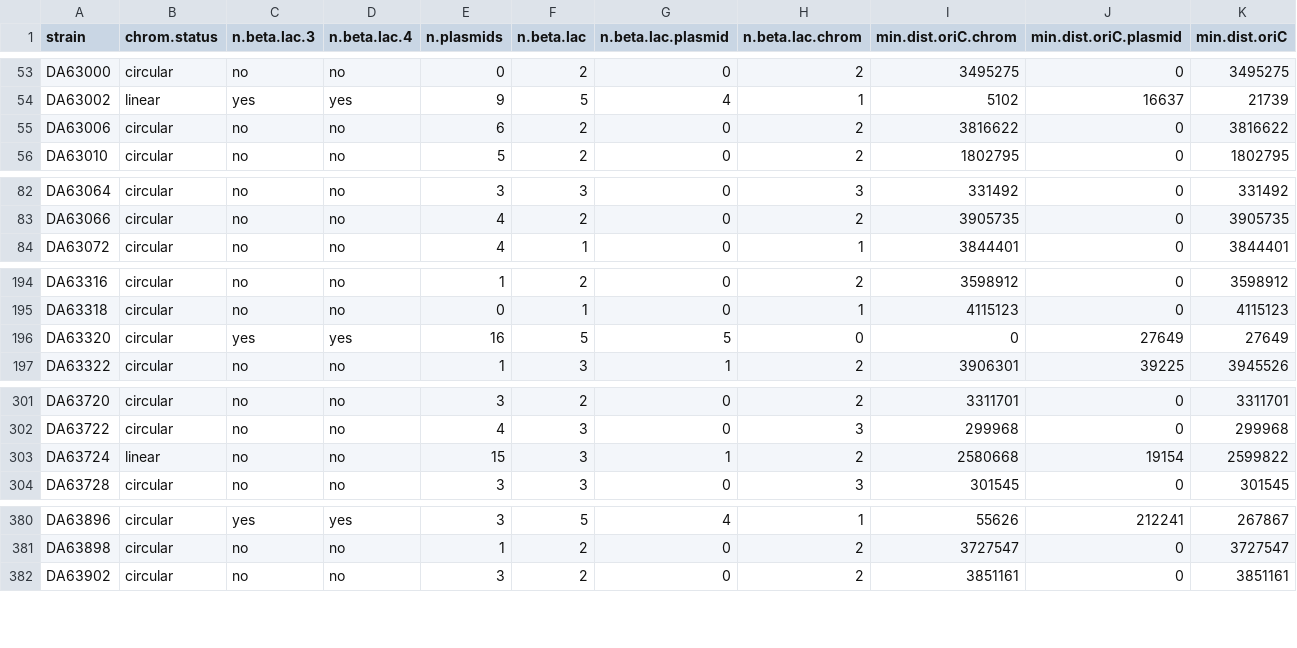
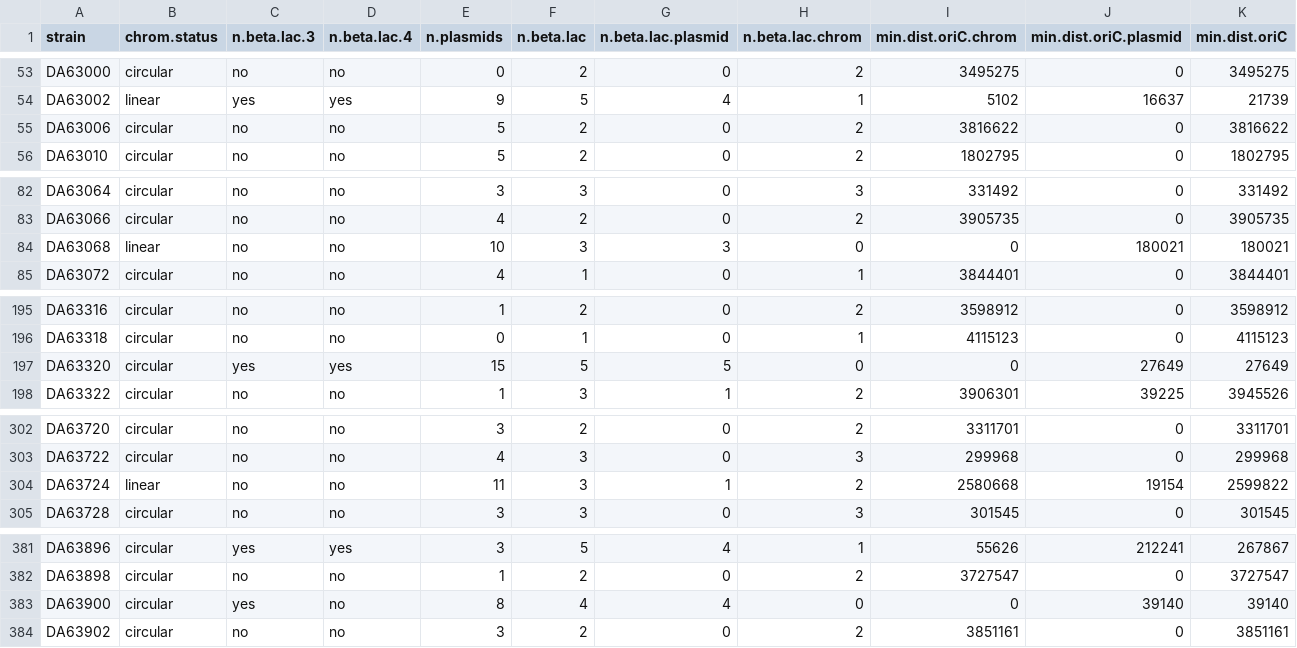
Before and after one commit to andrewgull/HeteroR, a CSV file: notebooks/modelling/EDA_app/data/features_strain.csv, drawn as a sheet; only a part is shown, gaps mark what is left out; addresses are those after the commit; rows hold the shown columns only; the diff covers the shown part only; the diff names each change by its address in the sheet, - before the commit and + after, or states it on an @@ line.

```diff
--- a/notebooks/modelling/EDA_app/data/features_strain.csv
+++ b/notebooks/modelling/EDA_app/data/features_strain.csv
-E55 (n.plasmids): 6
+E55 (n.plasmids): 5
+row 84: DA63068 | linear | no | no | 10 | 3 | 3 | 0 | 0 | 180021 | 180021
-E197 (n.plasmids): 16
+E197 (n.plasmids): 15
-E304 (n.plasmids): 15
+E304 (n.plasmids): 11
+row 383: DA63900 | circular | yes | no | 8 | 4 | 4 | 0 | 0 | 39140 | 39140
```
Also changed, not shown: 1 edited cell elsewhere in this file, notebooks/modelling/data/features_strain.csv.
